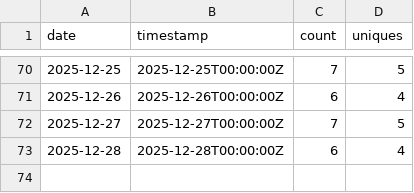
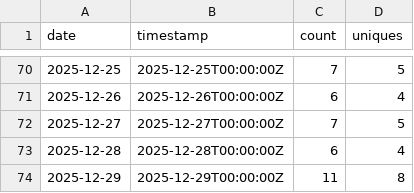
Before and after one commit to nasuni-labs/nasuni-mcp-desktop, a CSV file: data/traffic_clones.csv, drawn as a sheet; only a part is shown, gaps mark what is left out; the diff names each change by its address in the sheet, - before the commit and + after, or states it on an @@ line.

```diff
--- a/data/traffic_clones.csv
+++ b/data/traffic_clones.csv
+row 74: 2025-12-29 | 2025-12-29T00:00:00Z | 11 | 8
```
Also changed, not shown: data/traffic_views.csv.
